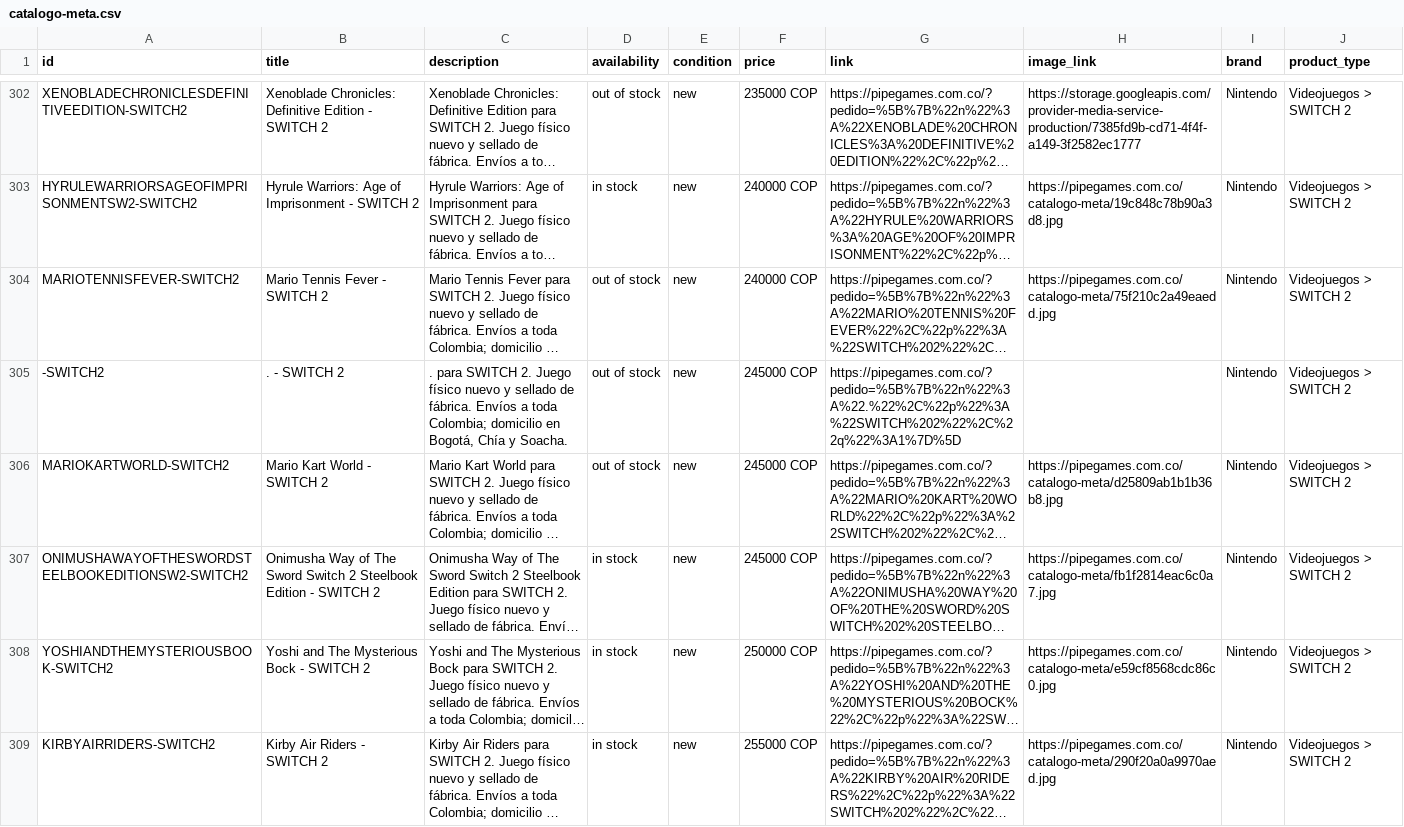
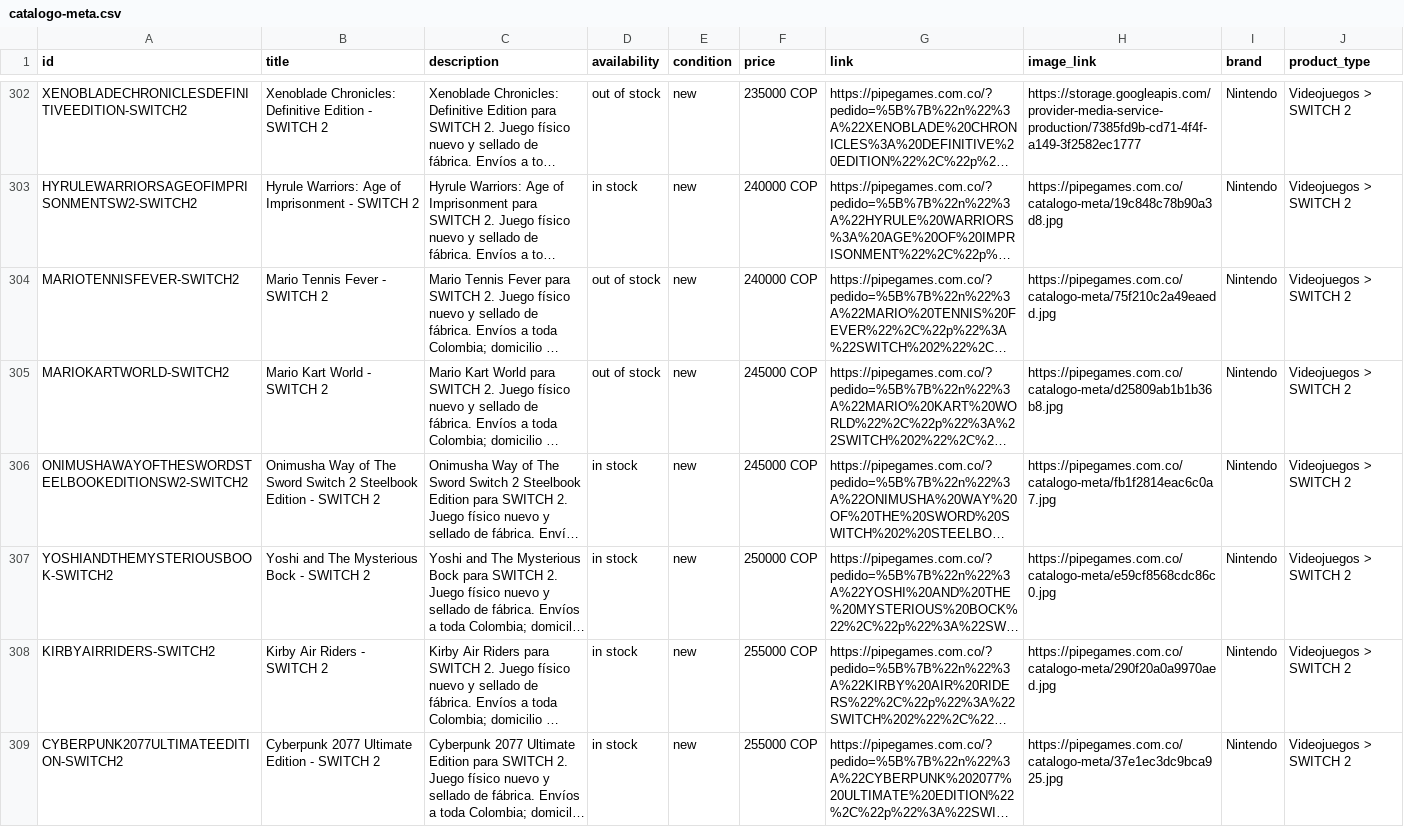
Before and after one commit to pipegamess/Pipe-Games, a CSV file: catalogo-meta.csv, drawn as a sheet; only a part is shown, gaps mark what is left out; the shorter side is filled out with more unchanged rows; long unchanged cells end in …; the diff names each change by its address in the sheet, - before the commit and + after, or states it on an @@ line.

```diff
--- a/catalogo-meta.csv
+++ b/catalogo-meta.csv
-row 305: -SWITCH2 | . - SWITCH 2 | . para SWITCH 2. Juego físico nuevo y sellado de fábrica. Envíos a toda Colombia; domicilio en Bogotá, Chía y Soacha. | out of stock | new | 245000 COP | https://pipegames.com.co/?pedido=%5B%7B%22n%22%3A%22.%22%2C%22p%22%3A%22SWITCH%202%22%2C%22q%22%3A1%7D%5D |  | Nintendo | Videojuegos > SWITCH 2
```
